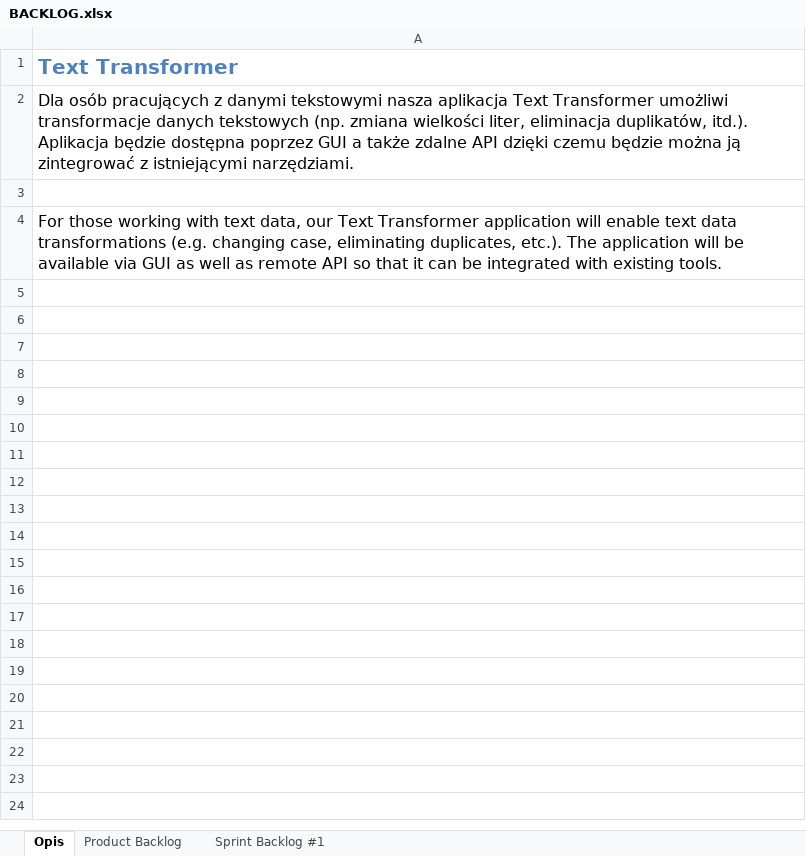
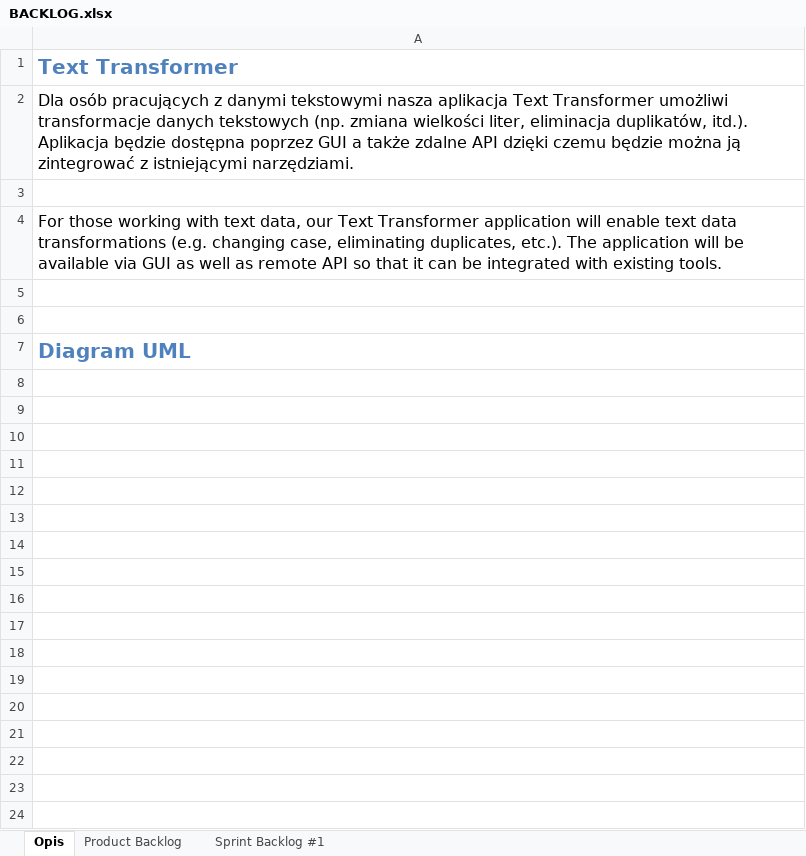
Before and after one commit to Frostyyyl/Text-transformer, an Excel workbook: doc/BACKLOG.xlsx, sheet Opis, drawn as a sheet; only a part is shown; values as stored, in another font and other column widths than the file's, no borders; charts and pictures not drawn; the diff covers the shown part only; the diff names each change by its address in the sheet, - before the commit and + after, or states it on an @@ line.

Commit message:
Add UML diagram

```diff
--- a/doc/BACKLOG.xlsx (sheet Opis)
+++ b/doc/BACKLOG.xlsx (sheet Opis)
+row 5: (empty)
+row 6: (empty)
+row 7: Diagram UML
+row 8: (empty)
+row 9: (empty)
+row 10: (empty)
+row 11: (empty)
+row 12: (empty)
+row 13: (empty)
+row 14: (empty)
+row 15: (empty)
+row 16: (empty)
+row 17: (empty)
+row 18: (empty)
+row 19: (empty)
+row 20: (empty)
+row 21: (empty)
+row 22: (empty)
+row 23: (empty)
+row 24: (empty)
```
Also changed, not shown: 11 added rows elsewhere in this sheet, charts or pictures, 4 other files.
